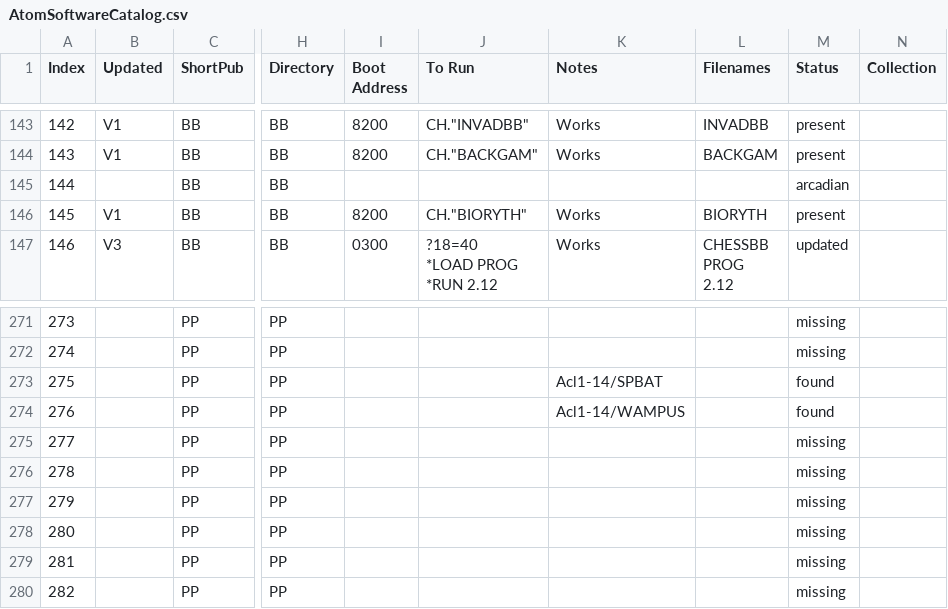
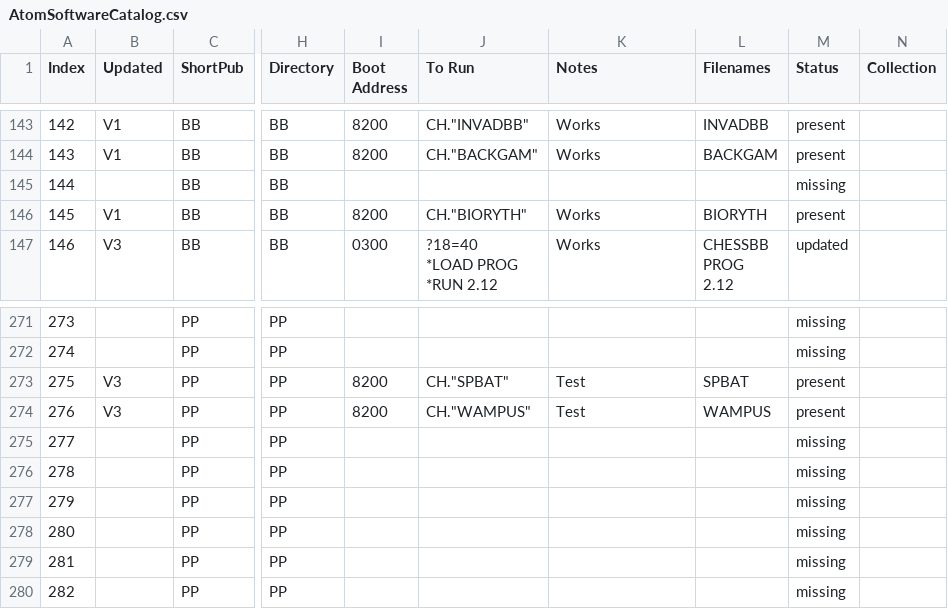
Before and after one commit to hoglet67/AtomSoftwareArchive, a CSV file: catalog/AtomSoftwareCatalog.csv, drawn as a sheet; only a part is shown, gaps mark what is left out; the diff covers the shown part only; the diff names each change by its address in the sheet, - before the commit and + after, or states it on an @@ line.

```diff
--- a/catalog/AtomSoftwareCatalog.csv
+++ b/catalog/AtomSoftwareCatalog.csv
-M145 (Status): arcadian
+M145 (Status): missing
-B273:B274 (Updated): (empty)
+B273:B274 (Updated): V3
-I273:I274 (Boot Address): (empty)
+I273:I274 (Boot Address): 8200
-J273 (To Run): (empty)
+J273 (To Run): CH."SPBAT"
-K273 (Notes): Acl1-14/SPBAT
+K273 (Notes): Test
-L273 (Filenames): (empty)
+L273 (Filenames): SPBAT
-M273:M274 (Status): found
+M273:M274 (Status): present
-J274 (To Run): (empty)
+J274 (To Run): CH."WAMPUS"
-K274 (Notes): Acl1-14/WAMPUS
+K274 (Notes): Test
-L274 (Filenames): (empty)
+L274 (Filenames): WAMPUS
```
Also changed, not shown: 43 edited cells elsewhere in this file.
